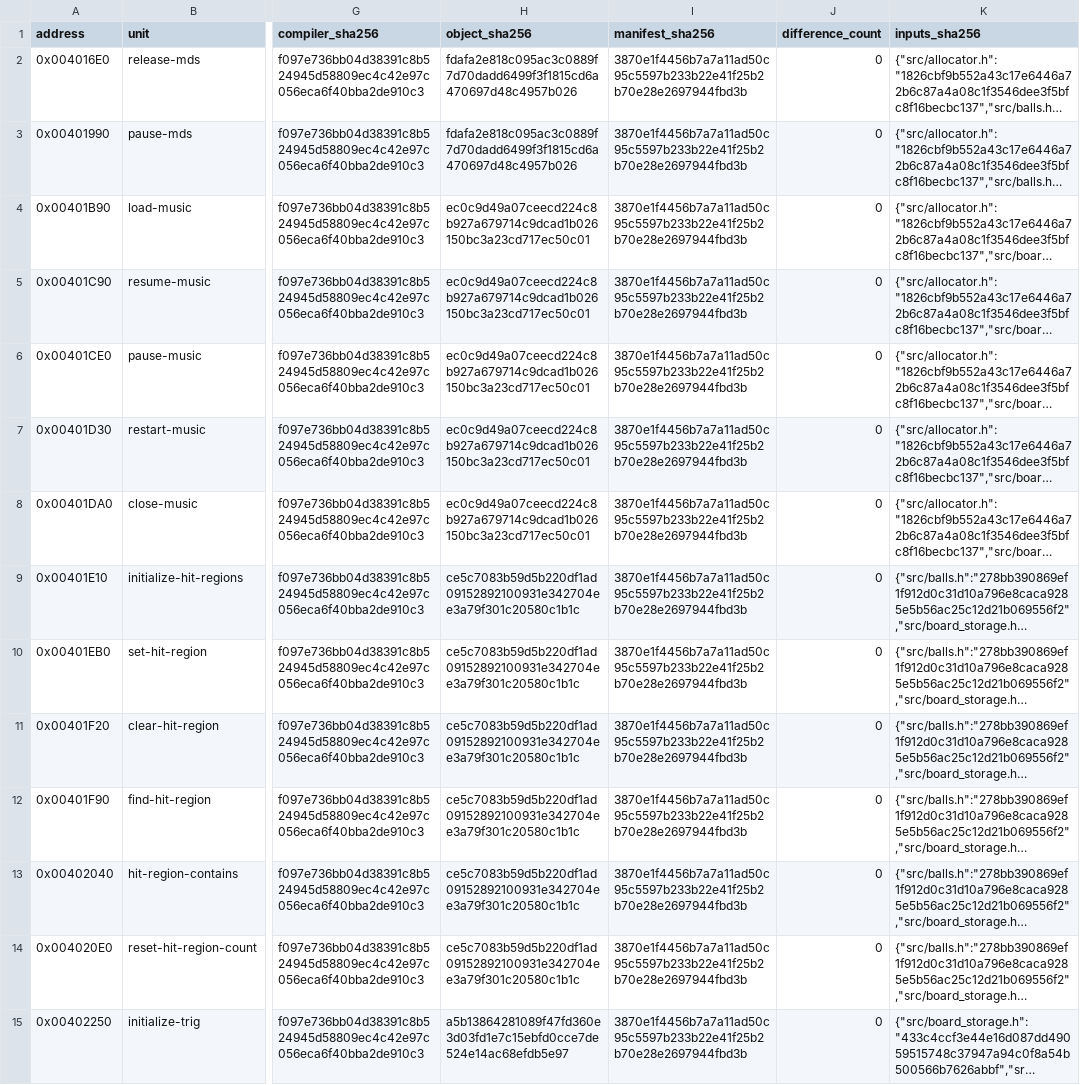
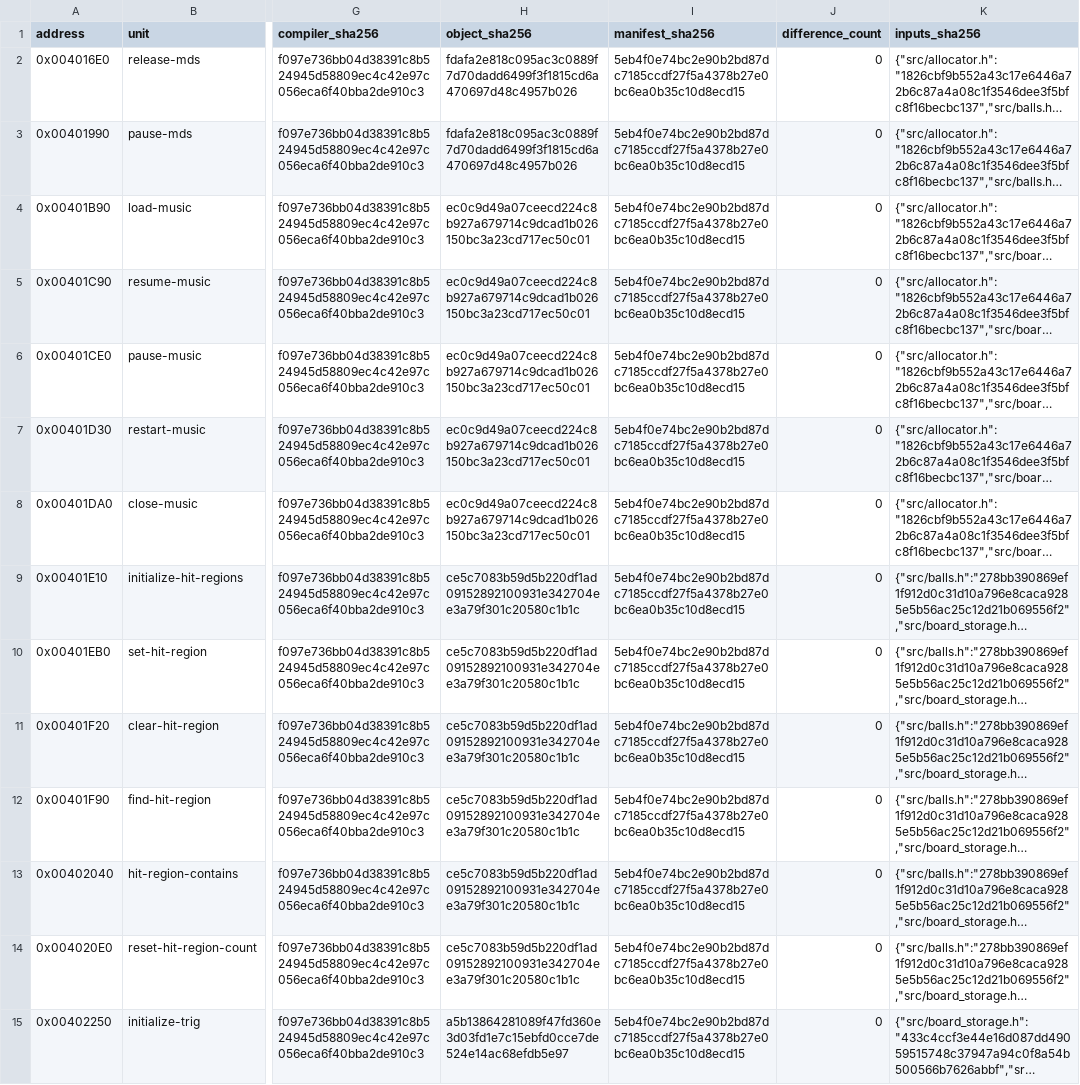
Before and after one commit to N0zoM1z0/dx-ball, a CSV file: config/matches.csv, drawn as a sheet; only a part is shown, gaps mark what is left out; long unchanged cells end in …; the diff covers the shown part only; the diff names each change by its address in the sheet, - before the commit and + after, or states it on an @@ line.

Commit message:
gpt-6.1-sol: reconcile triangle metadata and register liveness
Repair 18 stale generated metadata names through current owning COFF sections
and a valid earlier fixed-point object. Preserve all 17 original relocation
targets, the complete 160-byte FuncInfo/unwind map and full 1710-byte code
span. Complete metadata matches; code remains 107 unmasked differences.

Prove correspondence of all 482 decoded instructions and CFG edges under
37 bijective frame references and four signed operand-reversed loop tests.
Keep nine argument and three frame-control offsets fixed. Check EAX/flag
residue through the actual byte-exact conversion/destructor and sixteen
owner cleanup funclets; no opaque-call clobber assumption or byte masking.

Compare nine existing raster exacts and preserve all 186 current identities,
source/object inputs, semantic/origin ledgers and product hashes. Refresh
manifest identities for the candidate-only correction. Reuse three closed
REA records; no provider, compiler, runtime or historical replay invocation.

Publish the proof and handoff, seal 69 files with 112 immutable dependencies,
and perform scoped hash-verified deduplication of the new seal. Current/prior
seals and unchanged products verify. REA 6.3.0 remains official npm latest;
feedback continues in the one existing /tmp document. No push. Nearly
complete original-source fidelity remains unproved.

```diff
--- a/config/matches.csv
+++ b/config/matches.csv
-I2:I15 (manifest_sha256): 3870e1f4456b7a7a11ad50c95c5597b233b22e41f25b2b70e28e2697944fbd3b
+I2:I15 (manifest_sha256): 5eb4f0e74bc2e90b2bd87dc7185ccdf27f5a4378b27e0bc6ea0b35c10d8ecd15
```
Also changed, not shown: 172 edited cells elsewhere in this file, config/functions.csv, 5 other files.
